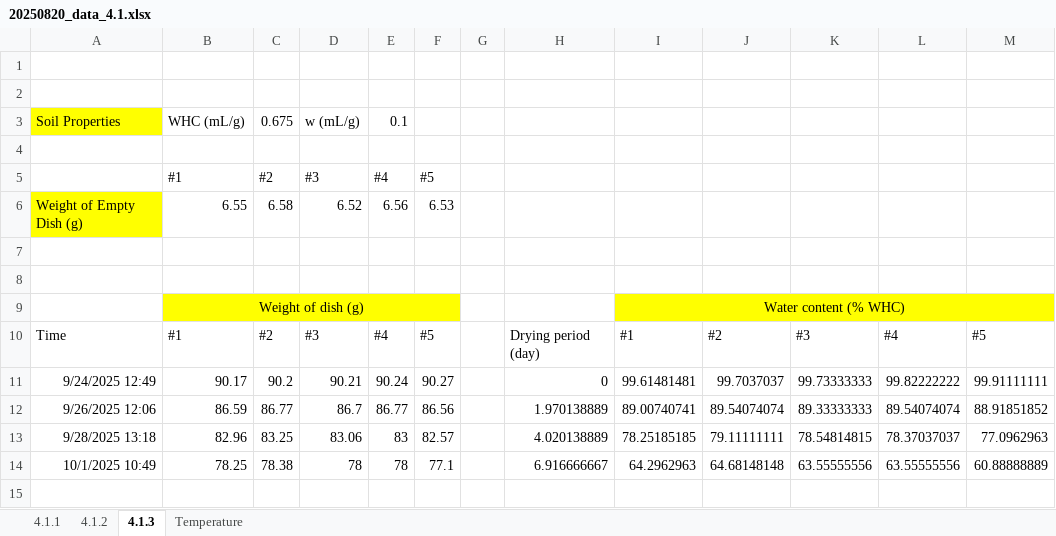
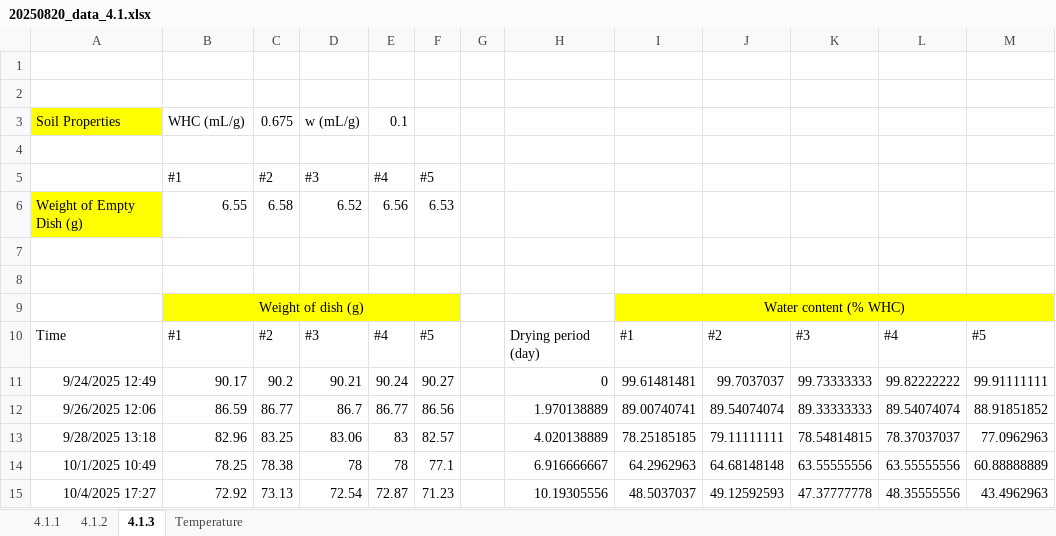
Before and after one commit to ikchangcho/cascade, an Excel workbook: 20250820_data_4.1.xlsx, sheet 4.1.3, drawn as a sheet; values as stored, in another font and other column widths than the file's, no borders; the diff names each change by its address in the sheet, - before the commit and + after, or states it on an @@ line.

Commit message:
update data

```diff
--- a/20250820_data_4.1.xlsx (sheet 4.1.3)
+++ b/20250820_data_4.1.xlsx (sheet 4.1.3)
+row 15: 10/4/2025 17:27 | 72.92 | 73.13 | 72.54 | 72.87 | 71.23 |  | 10.19305556 | 48.5037037 | 49.12592593 | 47.37777778 | 48.35555556 | 43.4962963
```
Also changed, not shown: 1 other file.
